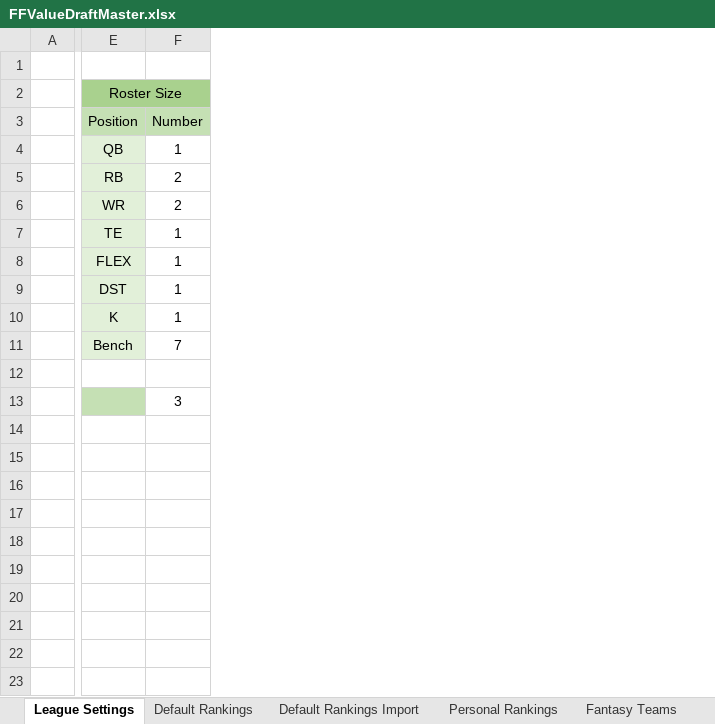
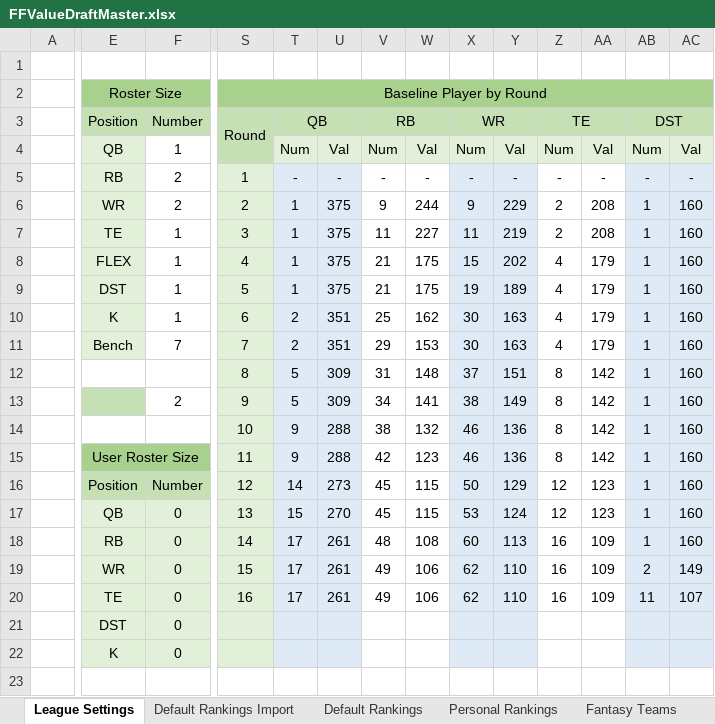
Before and after one commit to bf2799/FFValueDraft, an Excel workbook: FFValueDraftMaster.xlsx, sheet League Settings, drawn as a sheet; only a part is shown, gaps mark what is left out; values as stored, in another font and other column widths than the file's, no borders; conditional formats not drawn; rows hold the shown columns only; the diff covers the shown part only; the diff names each change by its address in the sheet, - before the commit and + after, or states it on an @@ line.

Commit message:
Position importance added to sheet

```diff
--- a/FFValueDraftMaster.xlsx (sheet League Settings)
+++ b/FFValueDraftMaster.xlsx (sheet League Settings)
@@ sheet tab order changed: League Settings | Default Rankings Import | Default Rankings | Personal Rankings | Fantasy Teams @@
+column S (Round), row 2: Baseline Player by Round; rows 5-17: 1 | 2 | 3 | 4 | 5 | 6 | 7 | 8 | 9 | 10 | 11 | 12 | 13
+column T (QB), rows 4-17: Num | - | 1 | 1 | 1 | 1 | 2 | 2 | 5 | 5 | 9 | 9 | 14 | 15
+column U, rows 4-17: Val | - | 375 | 375 | 375 | 375 | 351 | 351 | 309 | 309 | 288 | 288 | 273 | 270
+column V (RB), rows 4-17: Num | - | 9 | 11 | 21 | 21 | 25 | 29 | 31 | 34 | 38 | 42 | 45 | 45
+column W, rows 4-17: Val | - | 244 | 227 | 175 | 175 | 162 | 153 | 148 | 141 | 132 | 123 | 115 | 115
+column X (WR), rows 4-17: Num | - | 9 | 11 | 15 | 19 | 30 | 30 | 37 | 38 | 46 | 46 | 50 | 53
+column Y, rows 4-17: Val | - | 229 | 219 | 202 | 189 | 163 | 163 | 151 | 149 | 136 | 136 | 129 | 124
+column Z (TE), rows 4-17: Num | - | 2 | 2 | 4 | 4 | 4 | 4 | 8 | 8 | 8 | 8 | 12 | 12
+column AA, rows 4-17: Val | - | 208 | 208 | 179 | 179 | 179 | 179 | 142 | 142 | 142 | 142 | 123 | 123
+column AB (DST), rows 4-17: Num | - | 1 | 1 | 1 | 1 | 1 | 1 | 1 | 1 | 1 | 1 | 1 | 1
+column AC, rows 4-17: Val | - | 160 | 160 | 160 | 160 | 160 | 160 | 160 | 160 | 160 | 160 | 160 | 160
-F13 (Number): 3
+F13 (Number): 2
-E15 (Position): (empty)
+E15 (Position): User Roster Size
-E15:F15 fill: none
+E15:F15 fill: #A9D18E
+E15:F15 merged
-E16 (Position): (empty)
+E16 (Position): Position
-E16:F16 fill: none
+E16:F16 fill: #C5E0B4
-F16 (Number): (empty)
+F16 (Number): Number
-E17 (Position): (empty)
+E17 (Position): QB
-E17:F17 fill: none
+E17:F17 fill: #E2F0D9
-F17 (Number): (empty)
+F17 (Number): 0
+row 18:  | RB | 0 | 14 | 17 | 261 | 48 | 108 | 60 | 113 | 16 | 109 | 1 | 160
+row 19:  | WR | 0 | 15 | 17 | 261 | 49 | 106 | 62 | 110 | 16 | 109 | 2 | 149
+row 20:  | TE | 0 | 16 | 17 | 261 | 49 | 106 | 62 | 110 | 16 | 109 | 11 | 107
+row 21:  | DST | 0
+row 22:  | K | 0
```
Also changed, not shown: 13 added rows, 9 added columns, 2 removed columns, 2 edited cells and cell formats elsewhere in this sheet, sheet Default Rankings Import, sheet Default Rankings, sheet Live Draft Suggestions, sheet Personal Rankings, sheet Fantasy Teams, other sheet tabs, formulas that keep their value, FFYearlyStatDatabase.xlsx, 2 other files.
